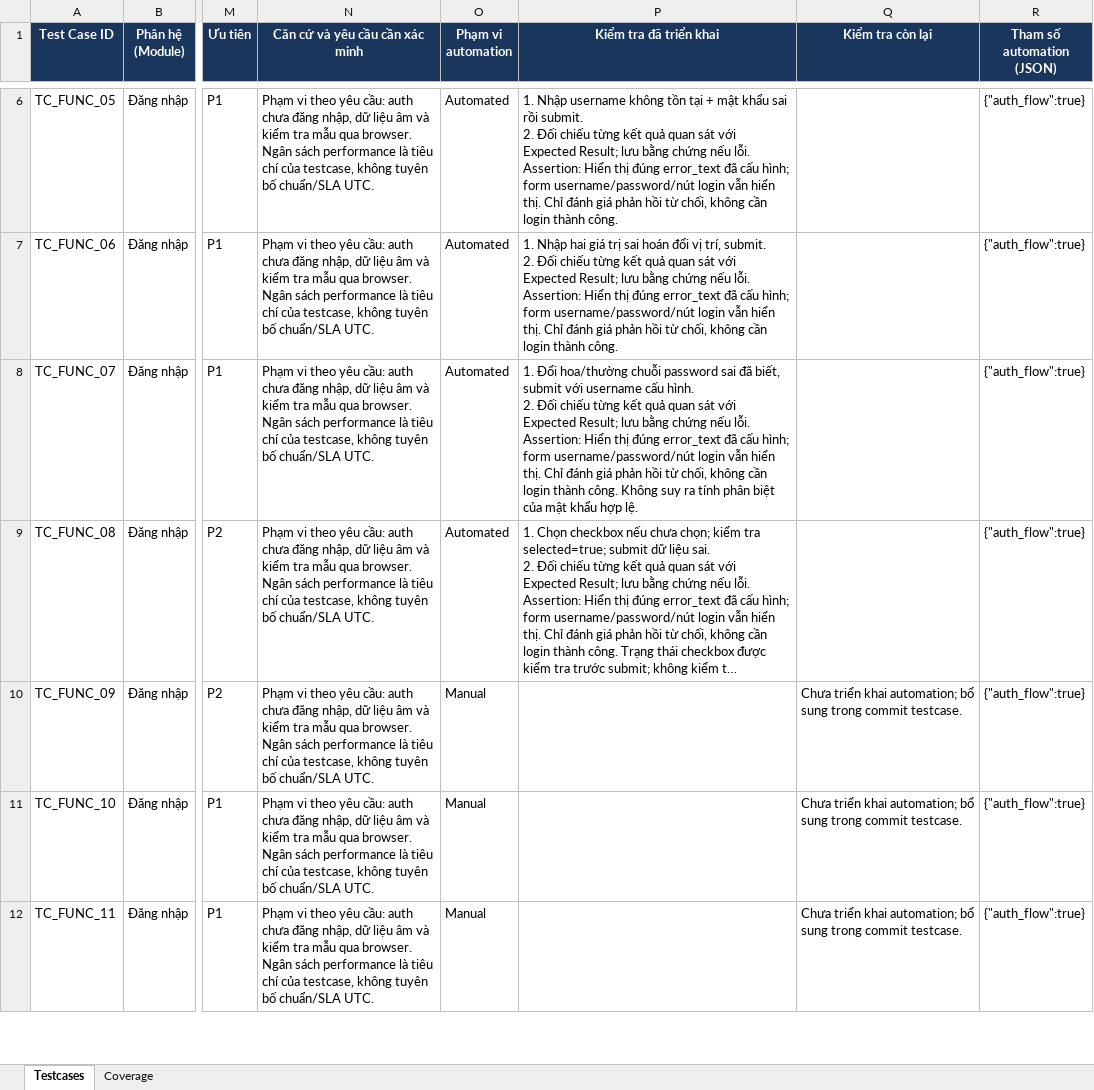
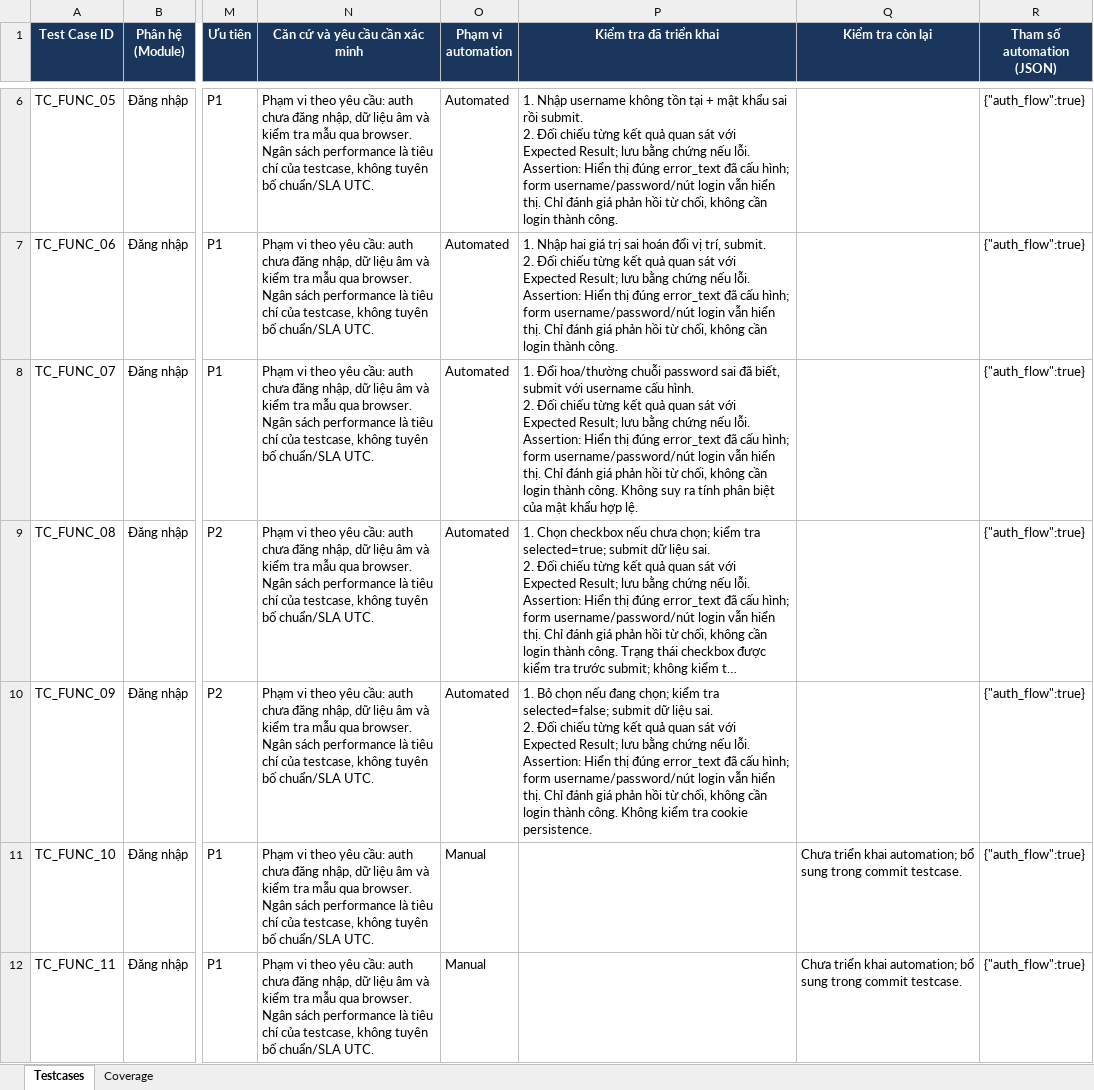
Before and after one commit to hieud3663/selenium, an Excel workbook: testcases/TestCases_VanPhongDienTu_UTC.xlsx, sheet Testcases, drawn as a sheet; only a part is shown, gaps mark what is left out; long unchanged cells end in …; values as stored, in another font and other column widths than the file's, no borders; ↵ is a line break in a cell; the diff names each change by its address in the sheet, - before the commit and + after, or states it on an @@ line.

```diff
--- a/testcases/TestCases_VanPhongDienTu_UTC.xlsx (sheet Testcases)
+++ b/testcases/TestCases_VanPhongDienTu_UTC.xlsx (sheet Testcases)
-O10 (Phạm vi automation): Manual
+O10 (Phạm vi automation): Automated
-P10 (Kiểm tra đã triển khai): (empty)
+P10 (Kiểm tra đã triển khai): 1. Bỏ chọn nếu đang chọn; kiểm tra selected=false; submit dữ liệu sai. ↵ 2. Đối chiếu từng kết quả quan sát với Expected Result; lưu bằng chứng nếu lỗi. Assertion: Hiển thị đúng error_text đã cấu hình; form username/password/nút login vẫn hiển thị. Chỉ đánh giá phản hồi từ chối, không cần login thành công. Không kiểm tra cookie persistence.
-Q10 (Kiểm tra còn lại): Chưa triển khai automation; bổ sung trong commit testcase.
+Q10 (Kiểm tra còn lại): (empty)
```
Also changed, not shown: sheet Coverage, 1 other file.
